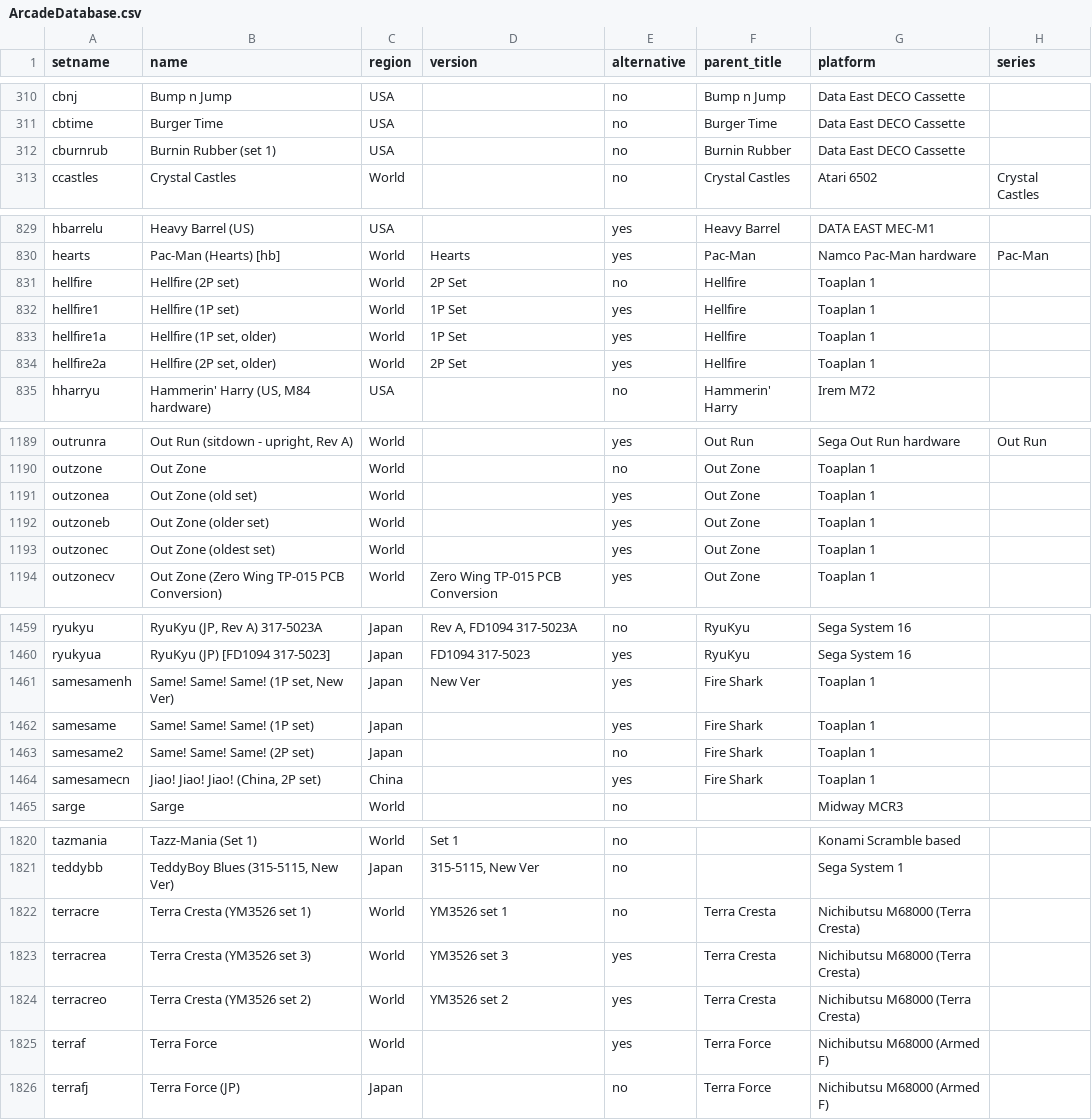
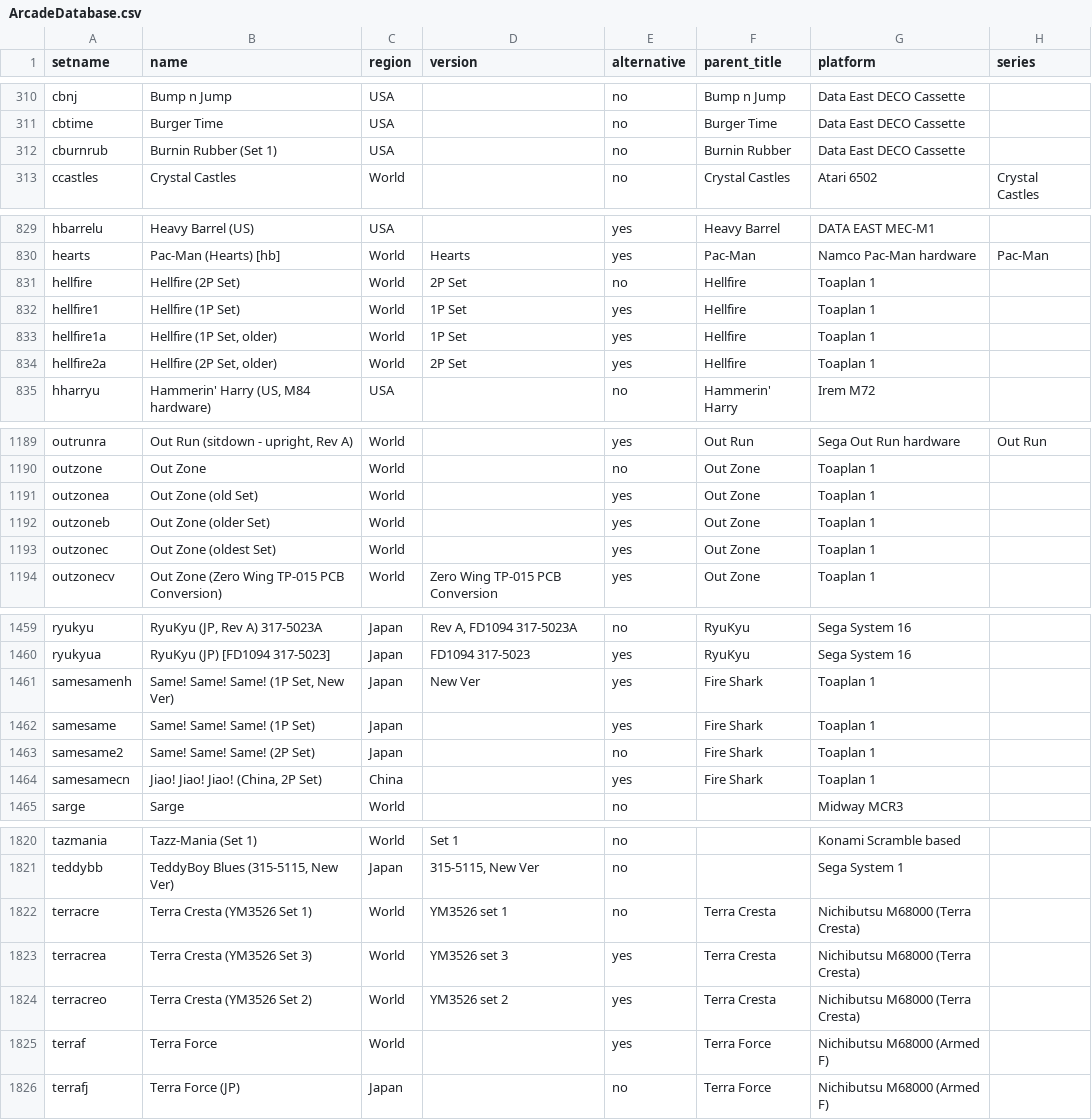
Before and after one commit to MiSTer-devel/ArcadeDatabase_MiSTer, a CSV file: ArcadeDatabase.csv, drawn as a sheet; only a part is shown, gaps mark what is left out; the diff covers the shown part only; the diff names each change by its address in the sheet, - before the commit and + after, or states it on an @@ line.

Commit message:
Capitalize (set N) to (Set N) in name fields

```diff
--- a/ArcadeDatabase.csv
+++ b/ArcadeDatabase.csv
-B312 (name): Burnin Rubber (set 1)
+B312 (name): Burnin Rubber (Set 1)
-B831 (name): Hellfire (2P set)
+B831 (name): Hellfire (2P Set)
-B832 (name): Hellfire (1P set)
+B832 (name): Hellfire (1P Set)
-B833 (name): Hellfire (1P set, older)
+B833 (name): Hellfire (1P Set, older)
-B834 (name): Hellfire (2P set, older)
+B834 (name): Hellfire (2P Set, older)
-B1191 (name): Out Zone (old set)
+B1191 (name): Out Zone (old Set)
-B1192 (name): Out Zone (older set)
+B1192 (name): Out Zone (older Set)
-B1193 (name): Out Zone (oldest set)
+B1193 (name): Out Zone (oldest Set)
-B1461 (name): Same! Same! Same! (1P set, New Ver)
+B1461 (name): Same! Same! Same! (1P Set, New Ver)
-B1462 (name): Same! Same! Same! (1P set)
+B1462 (name): Same! Same! Same! (1P Set)
-B1463 (name): Same! Same! Same! (2P set)
+B1463 (name): Same! Same! Same! (2P Set)
-B1464 (name): Jiao! Jiao! Jiao! (China, 2P set)
+B1464 (name): Jiao! Jiao! Jiao! (China, 2P Set)
-B1822 (name): Terra Cresta (YM3526 set 1)
+B1822 (name): Terra Cresta (YM3526 Set 1)
-B1823 (name): Terra Cresta (YM3526 set 3)
+B1823 (name): Terra Cresta (YM3526 Set 3)
-B1824 (name): Terra Cresta (YM3526 set 2)
+B1824 (name): Terra Cresta (YM3526 Set 2)
```
Also changed, not shown: 10 edited cells elsewhere in this file.
